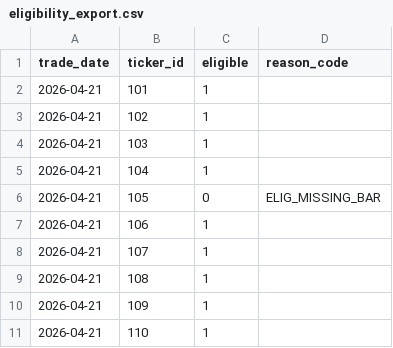
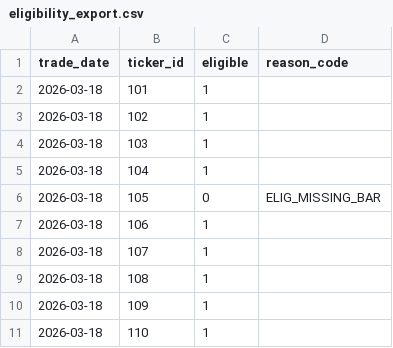
Before and after one commit to franscelstain/saham, a CSV file: docs2/market_data/evidence/runs/run_8124/eligibility_export.csv, drawn as a sheet.

```diff
--- a/docs2/market_data/evidence/runs/run_8124/eligibility_export.csv
+++ b/docs2/market_data/evidence/runs/run_8124/eligibility_export.csv
@@ -1,11 +1,11 @@
 trade_date,ticker_id,eligible,reason_code
-2026-04-21,101,1,
-2026-04-21,102,1,
-2026-04-21,103,1,
-2026-04-21,104,1,
-2026-04-21,105,0,ELIG_MISSING_BAR
-2026-04-21,106,1,
-2026-04-21,107,1,
-2026-04-21,108,1,
-2026-04-21,109,1,
-2026-04-21,110,1,
+2026-03-18,101,1,
+2026-03-18,102,1,
+2026-03-18,103,1,
+2026-03-18,104,1,
+2026-03-18,105,0,ELIG_MISSING_BAR
+2026-03-18,106,1,
+2026-03-18,107,1,
+2026-03-18,108,1,
+2026-03-18,109,1,
+2026-03-18,110,1,
```
Also changed, not shown: 13 other files.
